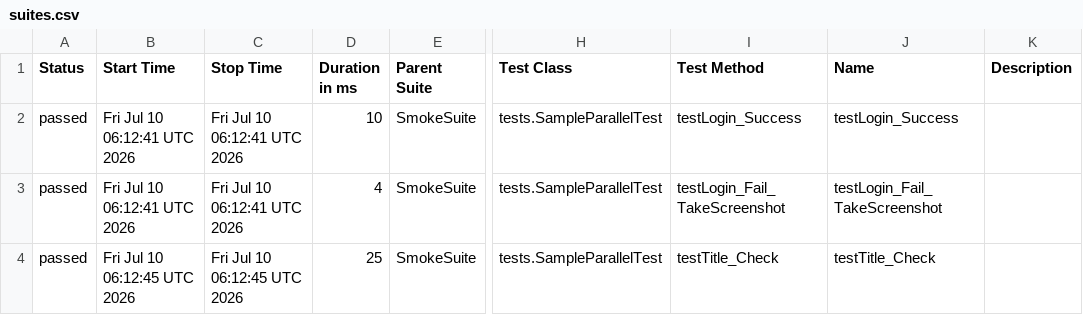
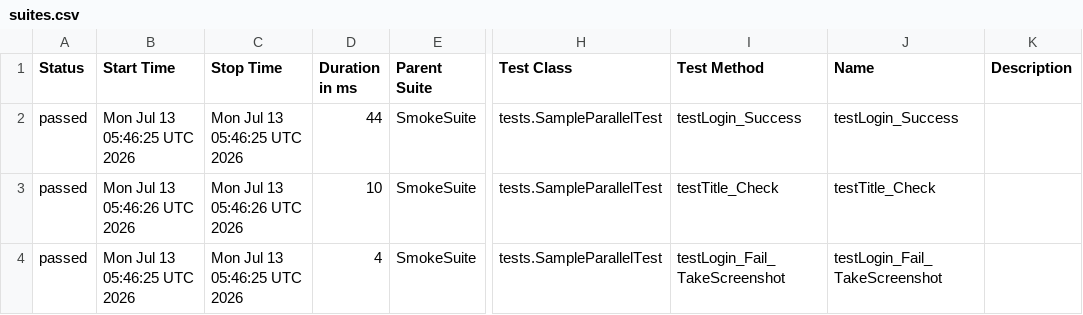
Before and after one commit to phuonghoang123456/lab11THEEND, a CSV file: data/suites.csv, drawn as a sheet; only a part is shown, gaps mark what is left out; the diff names each change by its address in the sheet, - before the commit and + after, or states it on an @@ line.

```diff
--- a/data/suites.csv
+++ b/data/suites.csv
-B2 (Start Time): Fri Jul 10 06:12:41 UTC 2026
+B2 (Start Time): Mon Jul 13 05:46:25 UTC 2026
-C2 (Stop Time): Fri Jul 10 06:12:41 UTC 2026
+C2 (Stop Time): Mon Jul 13 05:46:25 UTC 2026
-D2 (Duration in ms): 10
+D2 (Duration in ms): 44
-B3 (Start Time): Fri Jul 10 06:12:41 UTC 2026
+B3 (Start Time): Mon Jul 13 05:46:26 UTC 2026
-C3 (Stop Time): Fri Jul 10 06:12:41 UTC 2026
+C3 (Stop Time): Mon Jul 13 05:46:26 UTC 2026
-D3 (Duration in ms): 4
+D3 (Duration in ms): 10
-I3 (Test Method): testLogin_Fail_TakeScreenshot
+I3 (Test Method): testTitle_Check
-J3 (Name): testLogin_Fail_TakeScreenshot
+J3 (Name): testTitle_Check
-B4 (Start Time): Fri Jul 10 06:12:45 UTC 2026
+B4 (Start Time): Mon Jul 13 05:46:25 UTC 2026
-C4 (Stop Time): Fri Jul 10 06:12:45 UTC 2026
+C4 (Stop Time): Mon Jul 13 05:46:25 UTC 2026
-D4 (Duration in ms): 25
+D4 (Duration in ms): 4
-I4 (Test Method): testTitle_Check
+I4 (Test Method): testLogin_Fail_TakeScreenshot
-J4 (Name): testTitle_Check
+J4 (Name): testLogin_Fail_TakeScreenshot
```
Also changed, not shown: 27 other files.
